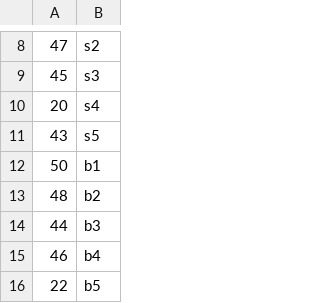
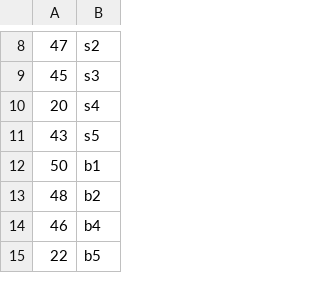
Before and after one commit to uniba-swt/swtbahn-cli, a CSV file: server/src/assets/game/tableGenerator/flagMappings/swtbahn-full.csv, drawn as a sheet; only a part is shown, gaps mark what is left out; the diff names each change by its address in the sheet, - before the commit and + after, or states it on an @@ line.

```diff
--- a/server/src/assets/game/tableGenerator/flagMappings/swtbahn-full.csv
+++ b/server/src/assets/game/tableGenerator/flagMappings/swtbahn-full.csv
-row 14: 44 | b3
```
Also changed, not shown: 39 other files.
